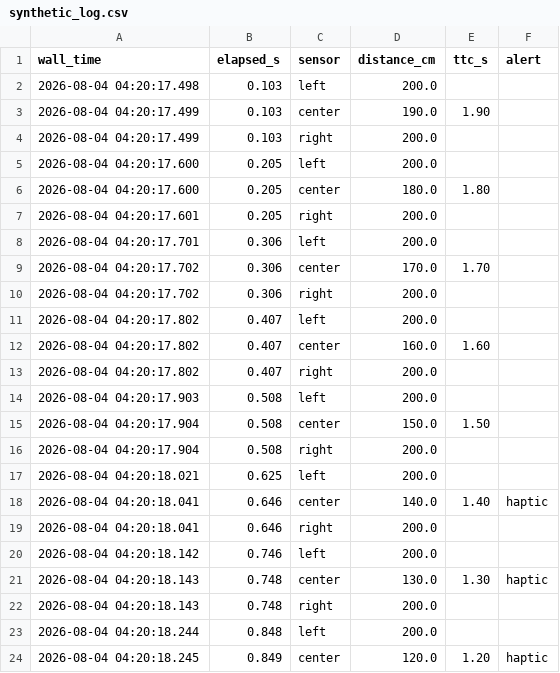
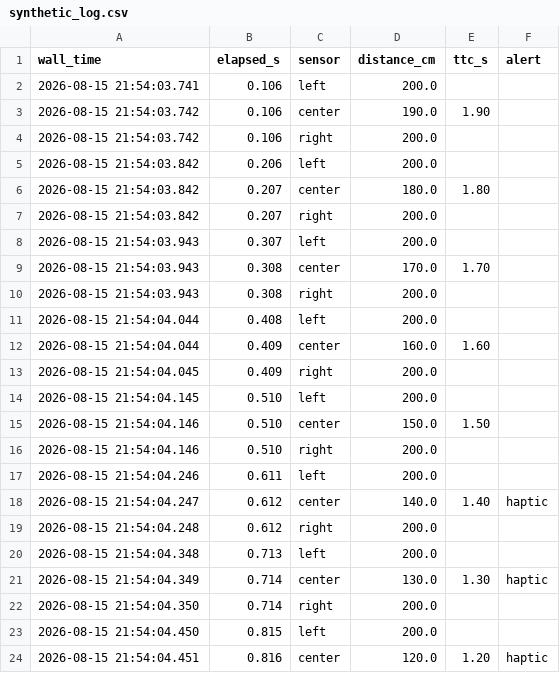
Before and after one commit to Ryzuuuu/TriSense, a CSV file: blind_mode/synthetic_log.csv, drawn as a sheet; only a part is shown; the diff covers the shown part only.

```diff
--- a/blind_mode/synthetic_log.csv
+++ b/blind_mode/synthetic_log.csv
@@ -1,24 +1,24 @@
 wall_time,elapsed_s,sensor,distance_cm,ttc_s,alert
-2026-08-04 04:20:17.498,0.103,left,200.0,,
-2026-08-04 04:20:17.499,0.103,center,190.0,1.90,
-2026-08-04 04:20:17.499,0.103,right,200.0,,
-2026-08-04 04:20:17.600,0.205,left,200.0,,
-2026-08-04 04:20:17.600,0.205,center,180.0,1.80,
-2026-08-04 04:20:17.601,0.205,right,200.0,,
-2026-08-04 04:20:17.701,0.306,left,200.0,,
-2026-08-04 04:20:17.702,0.306,center,170.0,1.70,
-2026-08-04 04:20:17.702,0.306,right,200.0,,
-2026-08-04 04:20:17.802,0.407,left,200.0,,
-2026-08-04 04:20:17.802,0.407,center,160.0,1.60,
-2026-08-04 04:20:17.802,0.407,right,200.0,,
-2026-08-04 04:20:17.903,0.508,left,200.0,,
-2026-08-04 04:20:17.904,0.508,center,150.0,1.50,
-2026-08-04 04:20:17.904,0.508,right,200.0,,
-2026-08-04 04:20:18.021,0.625,left,200.0,,
-2026-08-04 04:20:18.041,0.646,center,140.0,1.40,haptic
-2026-08-04 04:20:18.041,0.646,right,200.0,,
-2026-08-04 04:20:18.142,0.746,left,200.0,,
-2026-08-04 04:20:18.143,0.748,center,130.0,1.30,haptic
-2026-08-04 04:20:18.143,0.748,right,200.0,,
-2026-08-04 04:20:18.244,0.848,left,200.0,,
-2026-08-04 04:20:18.245,0.849,center,120.0,1.20,haptic
+2026-08-15 21:54:03.741,0.106,left,200.0,,
+2026-08-15 21:54:03.742,0.106,center,190.0,1.90,
+2026-08-15 21:54:03.742,0.106,right,200.0,,
+2026-08-15 21:54:03.842,0.206,left,200.0,,
+2026-08-15 21:54:03.842,0.207,center,180.0,1.80,
+2026-08-15 21:54:03.842,0.207,right,200.0,,
+2026-08-15 21:54:03.943,0.307,left,200.0,,
+2026-08-15 21:54:03.943,0.308,center,170.0,1.70,
+2026-08-15 21:54:03.943,0.308,right,200.0,,
+2026-08-15 21:54:04.044,0.408,left,200.0,,
+2026-08-15 21:54:04.044,0.409,center,160.0,1.60,
+2026-08-15 21:54:04.045,0.409,right,200.0,,
+2026-08-15 21:54:04.145,0.510,left,200.0,,
+2026-08-15 21:54:04.146,0.510,center,150.0,1.50,
+2026-08-15 21:54:04.146,0.510,right,200.0,,
+2026-08-15 21:54:04.246,0.611,left,200.0,,
+2026-08-15 21:54:04.247,0.612,center,140.0,1.40,haptic
+2026-08-15 21:54:04.248,0.612,right,200.0,,
+2026-08-15 21:54:04.348,0.713,left,200.0,,
+2026-08-15 21:54:04.349,0.714,center,130.0,1.30,haptic
+2026-08-15 21:54:04.350,0.714,right,200.0,,
+2026-08-15 21:54:04.450,0.815,left,200.0,,
+2026-08-15 21:54:04.451,0.816,center,120.0,1.20,haptic
```
Also changed, not shown: 68 edited cells elsewhere in this file, 7 other files.
